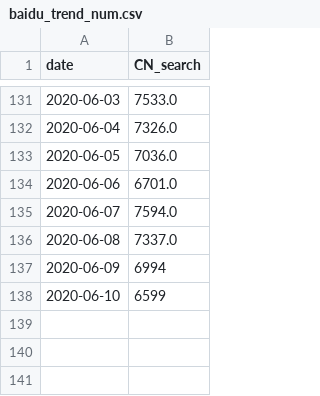
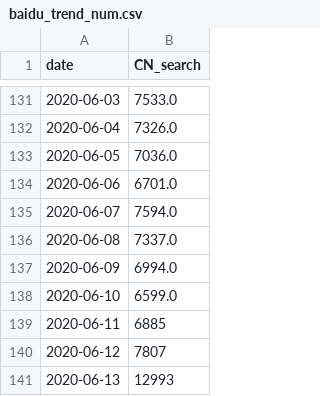
Before and after one commit to alanalien/covid_19_circumstantial_evidences, a CSV file: data_get/alt_data_sources/baidu_trend_num.csv, drawn as a sheet; only a part is shown, gaps mark what is left out.

```diff
--- a/data_get/alt_data_sources/baidu_trend_num.csv
+++ b/data_get/alt_data_sources/baidu_trend_num.csv
@@ -136,3 +136,6 @@ date,CN_search
 2020-06-08,7337.0
-2020-06-09,6994
-2020-06-10,6599
+2020-06-09,6994.0
+2020-06-10,6599.0
+2020-06-11,6885
+2020-06-12,7807
+2020-06-13,12993
```
Also changed, not shown: data/box_office.csv, data/confirmed.csv, 8 other files.
